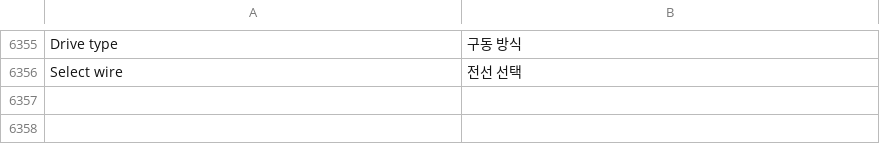
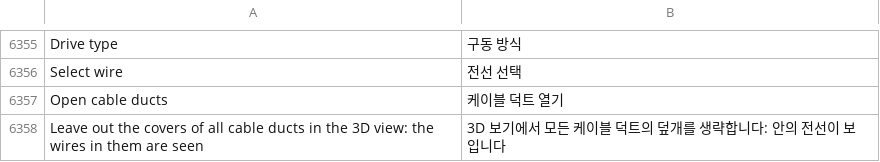
Before and after one commit to JukkaJor/OpenECraft, a TSV file: crates/openecraft-i18n/src/catalog/lang/ko.tsv, drawn as a sheet; only a part is shown, gaps mark what is left out.

```diff
--- a/crates/openecraft-i18n/src/catalog/lang/ko.tsv
+++ b/crates/openecraft-i18n/src/catalog/lang/ko.tsv
@@ -6356 +6356,3 @@ Drive type	구동 방식
 Select wire	전선 선택
+Open cable ducts	케이블 덕트 열기
+Leave out the covers of all cable ducts in the 3D view: the wires in them are seen	3D 보기에서 모든 케이블 덕트의 덮개를 생략합니다: 안의 전선이 보입니다
```
Also changed, not shown: crates/openecraft-i18n/src/catalog/extra.tsv, crates/openecraft-i18n/src/catalog/lang/hu.tsv, 31 other files.
